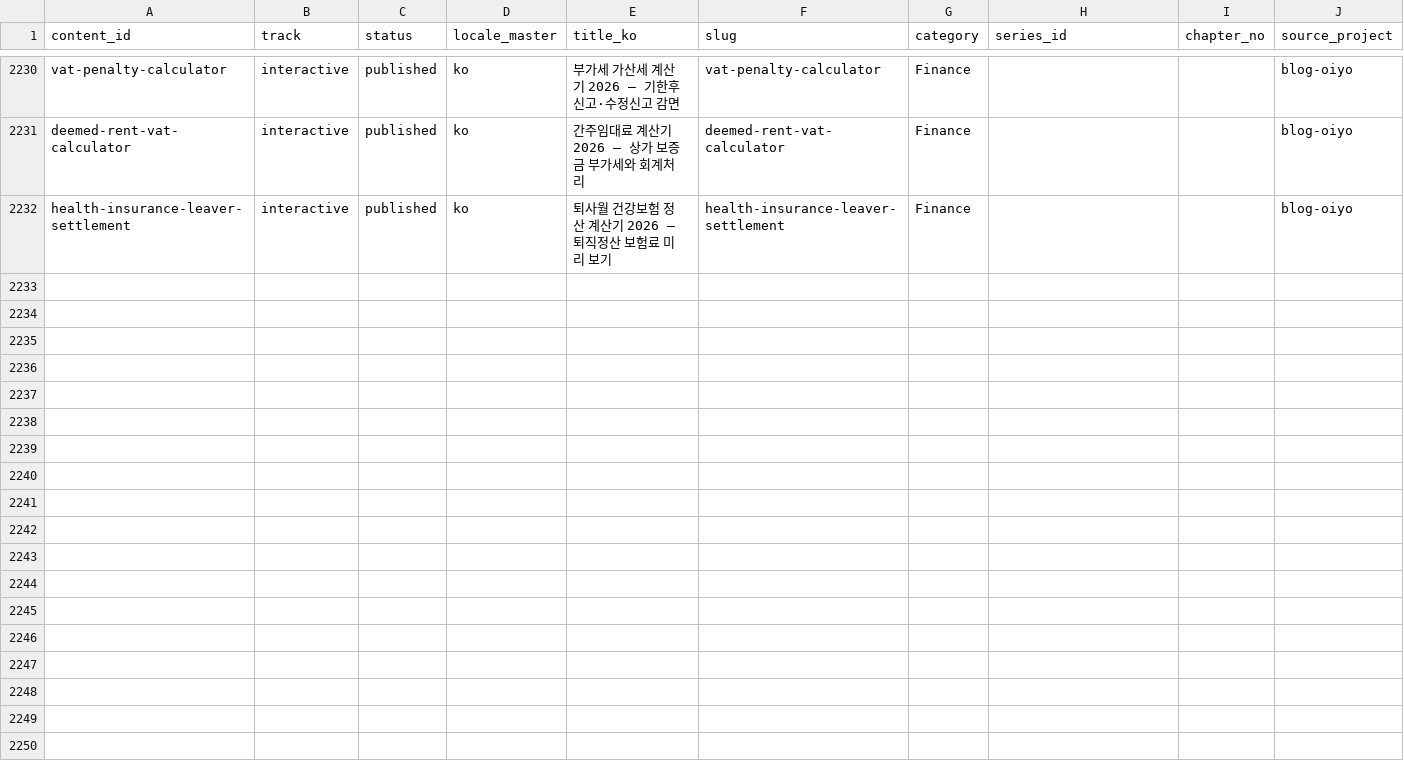
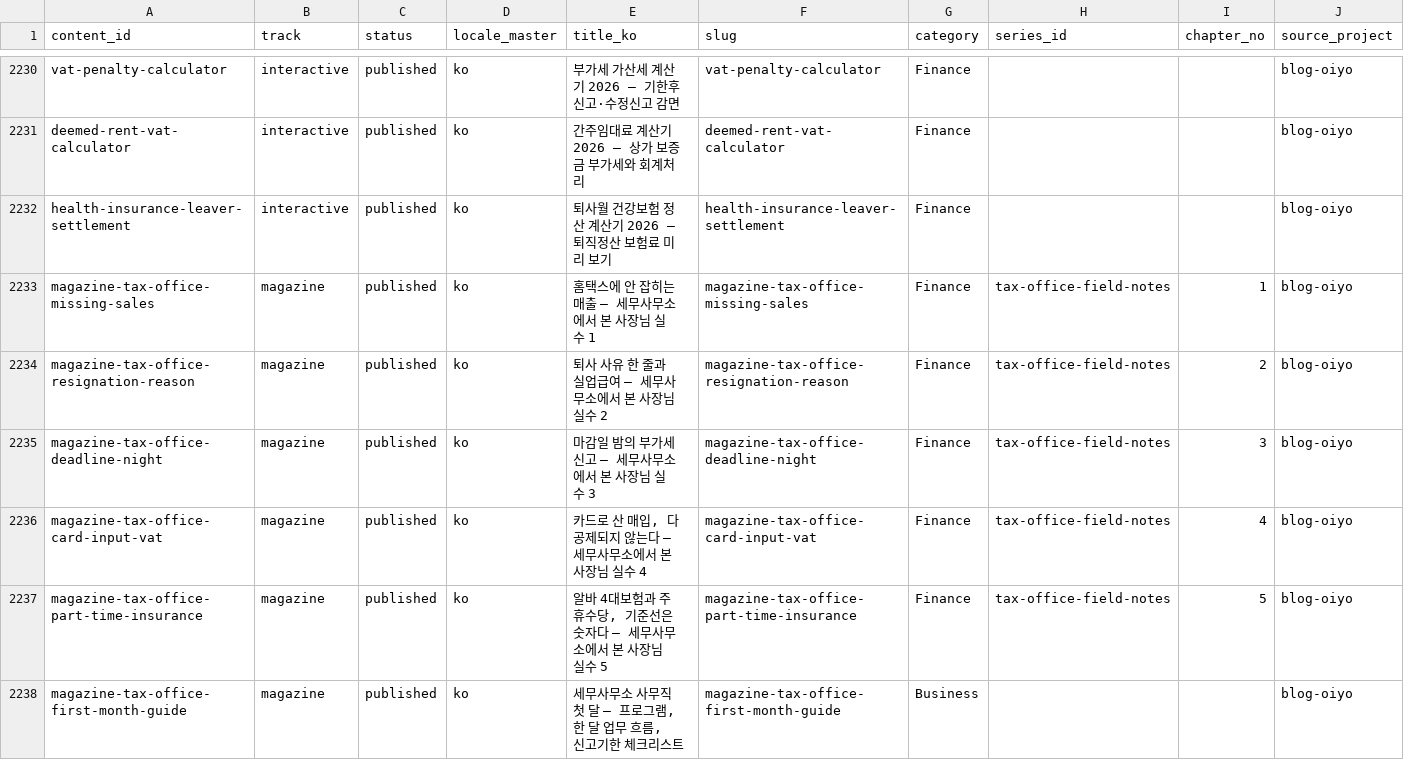
Before and after one commit to yuli3/blog-oiyo, a CSV file: data/catalog/content-inventory.master.csv, drawn as a sheet; only a part is shown, gaps mark what is left out; rows hold the shown columns only; the diff names each change by its address in the sheet, - before the commit and + after, or states it on an @@ line.

```diff
--- a/data/catalog/content-inventory.master.csv
+++ b/data/catalog/content-inventory.master.csv
+row 2233: magazine-tax-office-missing-sales | magazine | published | ko | 홈택스에 안 잡히는 매출 — 세무사무소에서 본 사장님 실수 1 | magazine-tax-office-missing-sales | Finance | tax-office-field-notes | 1 | blog-oiyo
+row 2234: magazine-tax-office-resignation-reason | magazine | published | ko | 퇴사 사유 한 줄과 실업급여 — 세무사무소에서 본 사장님 실수 2 | magazine-tax-office-resignation-reason | Finance | tax-office-field-notes | 2 | blog-oiyo
+row 2235: magazine-tax-office-deadline-night | magazine | published | ko | 마감일 밤의 부가세 신고 — 세무사무소에서 본 사장님 실수 3 | magazine-tax-office-deadline-night | Finance | tax-office-field-notes | 3 | blog-oiyo
+row 2236: magazine-tax-office-card-input-vat | magazine | published | ko | 카드로 산 매입, 다 공제되지 않는다 — 세무사무소에서 본 사장님 실수 4 | magazine-tax-office-card-input-vat | Finance | tax-office-field-notes | 4 | blog-oiyo
+row 2237: magazine-tax-office-part-time-insurance | magazine | published | ko | 알바 4대보험과 주휴수당, 기준선은 숫자다 — 세무사무소에서 본 사장님 실수 5 | magazine-tax-office-part-time-insurance | Finance | tax-office-field-notes | 5 | blog-oiyo
+row 2238: magazine-tax-office-first-month-guide | magazine | published | ko | 세무사무소 사무직 첫 달 — 프로그램, 한 달 업무 흐름, 신고기한 체크리스트 | magazine-tax-office-first-month-guide | Business |  |  | blog-oiyo
```
Also changed, not shown: 10 other files.
